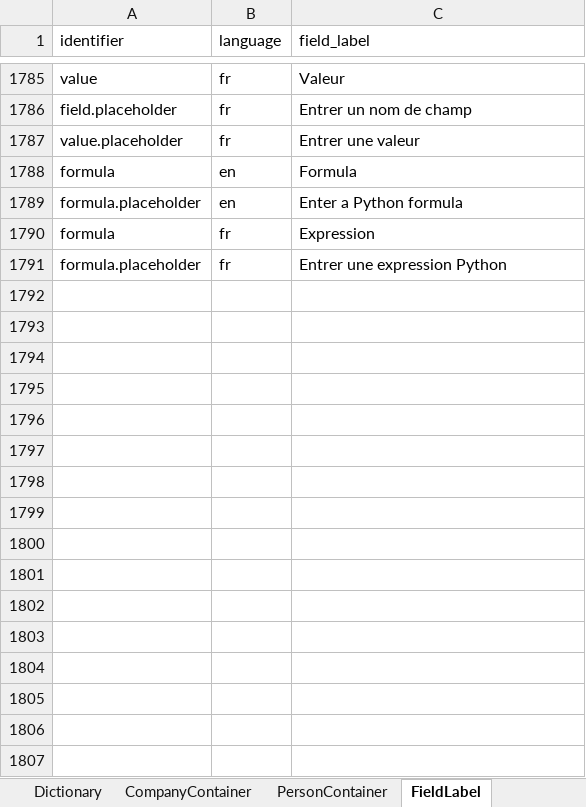
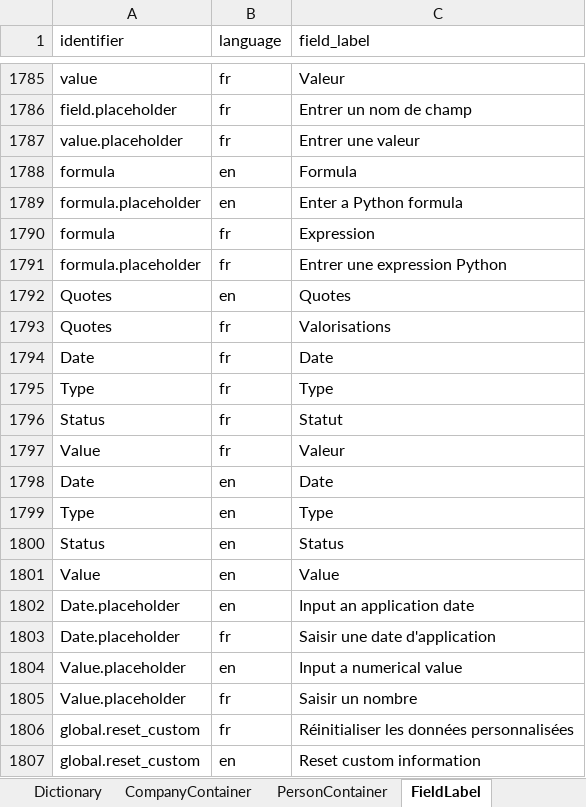
Before and after one commit to humblejok/gso_mycustomers, an Excel workbook: resources/Repository Setup.xlsx, sheet FieldLabel, drawn as a sheet; only a part is shown, gaps mark what is left out; values as stored, in another font and other column widths than the file's, no borders; the diff names each change by its address in the sheet, - before the commit and + after, or states it on an @@ line.

Commit message:
History and custom implementation

```diff
--- a/resources/Repository Setup.xlsx (sheet FieldLabel)
+++ b/resources/Repository Setup.xlsx (sheet FieldLabel)
+row 1792: Quotes | en | Quotes
+row 1793: Quotes | fr | Valorisations
+row 1794: Date | fr | Date
+row 1795: Type | fr | Type
+row 1796: Status | fr | Statut
+row 1797: Value | fr | Valeur
+row 1798: Date | en | Date
+row 1799: Type | en | Type
+row 1800: Status | en | Status
+row 1801: Value | en | Value
+row 1802: Date.placeholder | en | Input an application date
+row 1803: Date.placeholder | fr | Saisir une date d'application
+row 1804: Value.placeholder | en | Input a numerical value
+row 1805: Value.placeholder | fr | Saisir un nombre
+row 1806: global.reset_custom | fr | Réinitialiser les données personnalisées
+row 1807: global.reset_custom | en | Reset custom information
```
Also changed, not shown: sheet MenuEntries, 41 other files.
